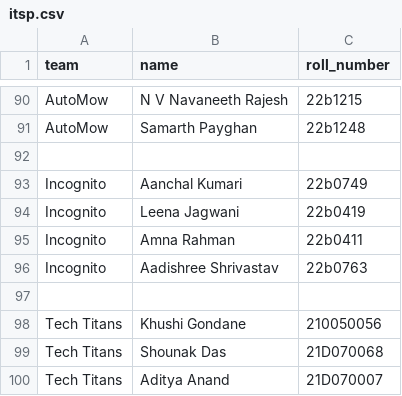
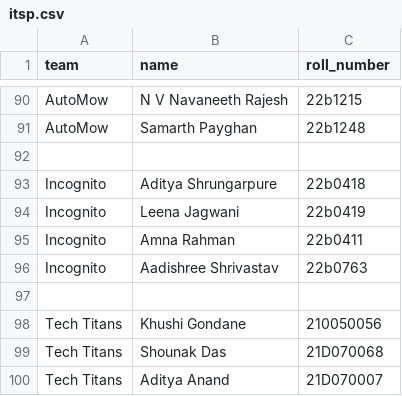
Before and after one commit to ITC-WEB-TEAM-23-24/Certificate_Portal_23, a CSV file: backend/static/itsp.csv, drawn as a sheet; only a part is shown, gaps mark what is left out.

```diff
--- a/backend/static/itsp.csv
+++ b/backend/static/itsp.csv
@@ -92,3 +92,3 @@ AutoMow,Samarth Payghan,22b1248
 ,,
-Incognito,Aanchal Kumari,22b0749
+Incognito,Aditya Shrungarpure,22b0418
 Incognito,Leena Jagwani,22b0419
```
Also changed, not shown: backend/static/ntss.csv, backend/static/tss.csv, 17 other files.
